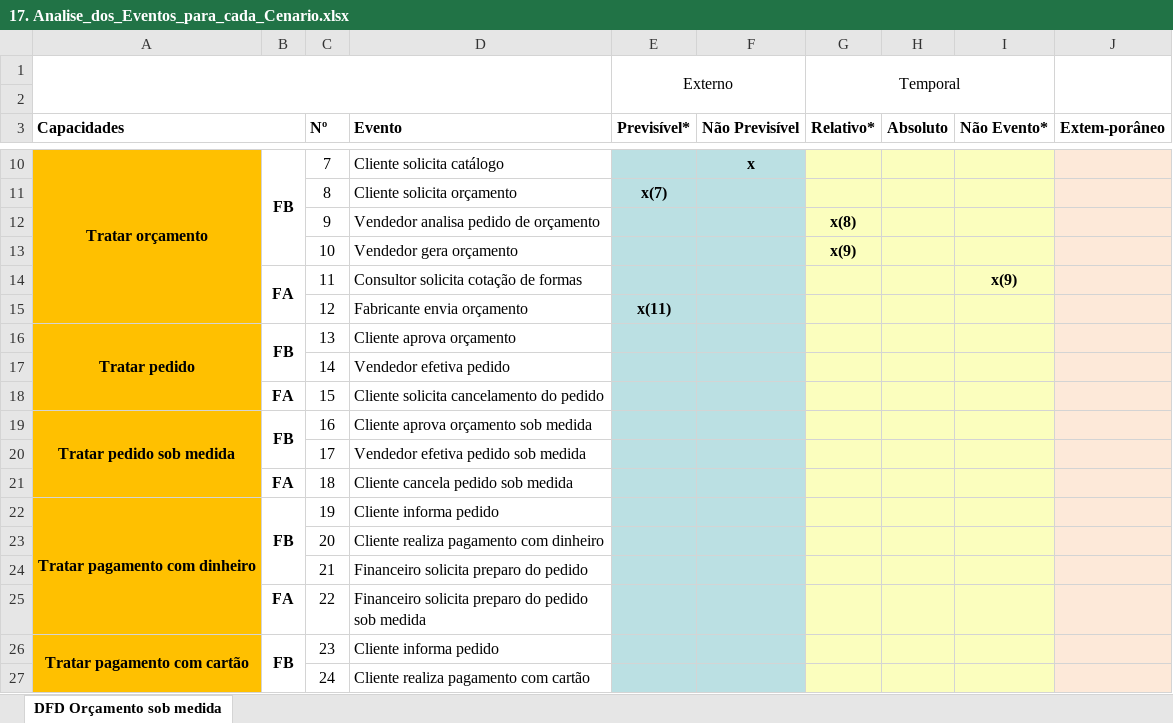
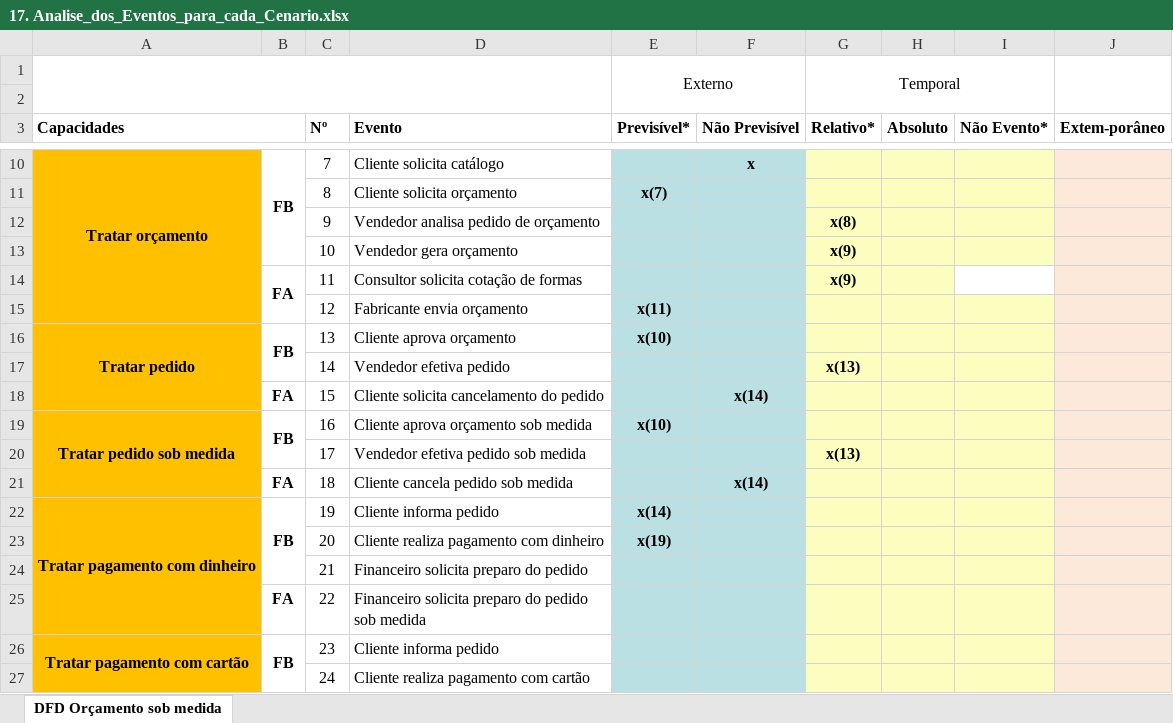
Before and after one commit to Systematicos/FindingApp, an Excel workbook: Documentation/17. Analise_dos_Eventos_para_cada_Cenario.xlsx, sheet DFD Orçamento sob medida, drawn as a sheet; only a part is shown, gaps mark what is left out; values as stored, in another font and other column widths than the file's, no borders; the diff names each change by its address in the sheet, - before the commit and + after, or states it on an @@ line.

Commit message:
[Atualização]

```diff
--- a/Documentation/17. Analise_dos_Eventos_para_cada_Cenario.xlsx (sheet DFD Orçamento sob medida)
+++ b/Documentation/17. Analise_dos_Eventos_para_cada_Cenario.xlsx (sheet DFD Orçamento sob medida)
-G14 (Relativo*): (empty)
+G14 (Relativo*): x(9)
-I14 (Não Evento*): x(9)
+I14 (Não Evento*): (empty)
-I14 fill: #FBFEBE
+I14 fill: none
-E16 (Previsível*): (empty)
+E16 (Previsível*): x(10)
-G17 (Relativo*): (empty)
+G17 (Relativo*): x(13)
-F18 (Não Previsível): (empty)
+F18 (Não Previsível): x(14)
-E19 (Previsível*): (empty)
+E19 (Previsível*): x(10)
-G20 (Relativo*): (empty)
+G20 (Relativo*): x(13)
-F21 (Não Previsível): (empty)
+F21 (Não Previsível): x(14)
-E22 (Previsível*): (empty)
+E22 (Previsível*): x(14)
-E23 (Previsível*): (empty)
+E23 (Previsível*): x(19)
```
